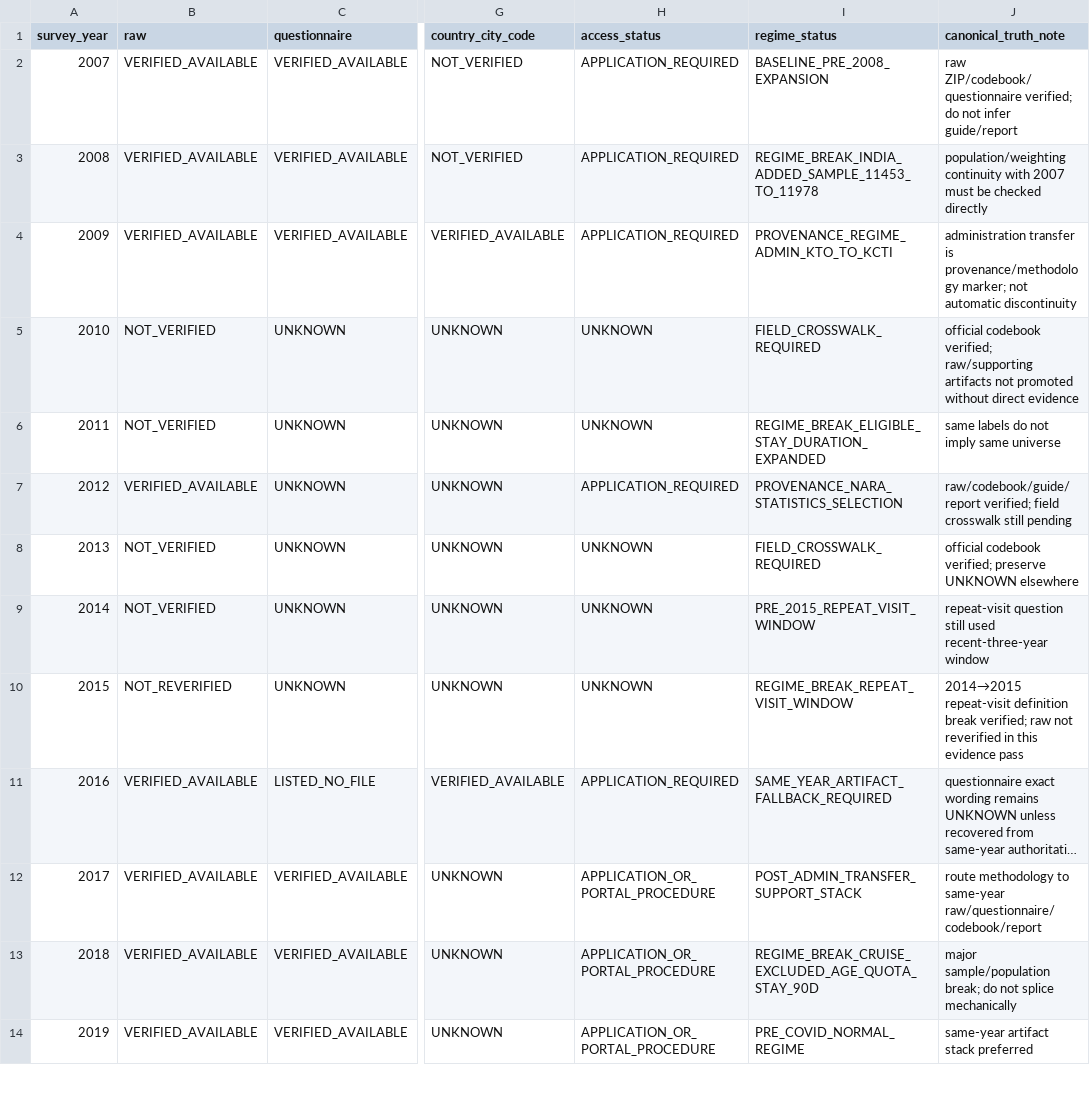
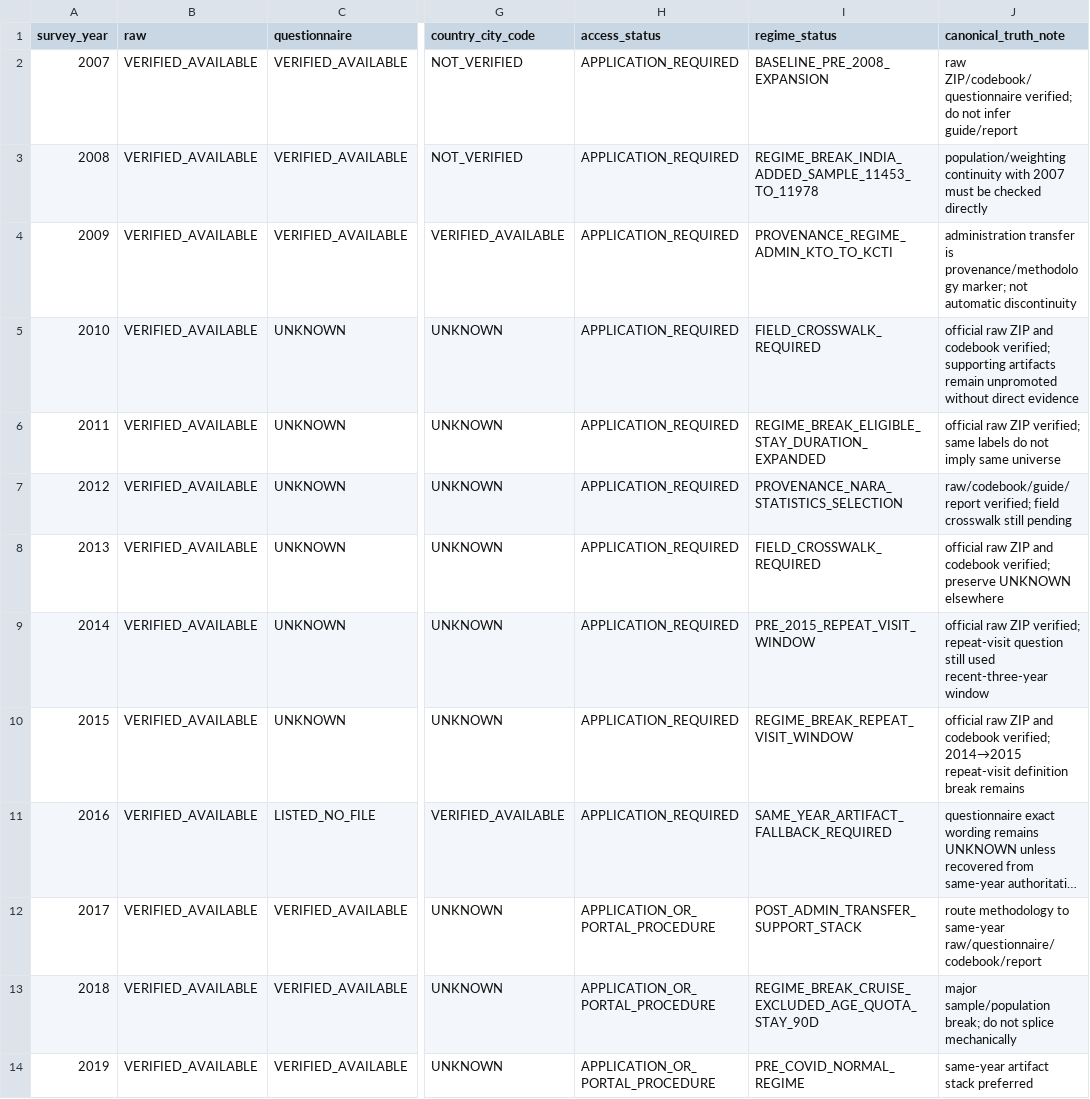
Before and after one commit to fusion3333/fusion, a CSV file: 01_L1_EVIDENCE/FOREIGN_TOURIST_SURVEY/FOREIGN_TOURIST_SURVEY_CANONICAL_MANIFEST_2007_2025_V1.csv, drawn as a sheet; only a part is shown, gaps mark what is left out; long unchanged cells end in …; the diff covers the shown part only; the diff names each change by its address in the sheet, - before the commit and + after, or states it on an @@ line.

Commit message:
registry: close verified Foreign Tourist Survey raw gaps

```diff
--- a/01_L1_EVIDENCE/FOREIGN_TOURIST_SURVEY/FOREIGN_TOURIST_SURVEY_CANONICAL_MANIFEST_2007_2025_V1.csv
+++ b/01_L1_EVIDENCE/FOREIGN_TOURIST_SURVEY/FOREIGN_TOURIST_SURVEY_CANONICAL_MANIFEST_2007_2025_V1.csv
-B5:B6 (raw): NOT_VERIFIED
+B5:B6 (raw): VERIFIED_AVAILABLE
-H5:H6 (access_status): UNKNOWN
+H5:H6 (access_status): APPLICATION_REQUIRED
-J5 (canonical_truth_note): official codebook verified; raw/supporting artifacts not promoted without direct…
+J5 (canonical_truth_note): official raw ZIP and codebook verified; supporting artifacts remain unpromoted without direct…
-J6 (canonical_truth_note): same labels…
+J6 (canonical_truth_note): official raw ZIP verified; same labels…
-B8:B9 (raw): NOT_VERIFIED
+B8:B9 (raw): VERIFIED_AVAILABLE
-H8:H10 (access_status): UNKNOWN
+H8:H10 (access_status): APPLICATION_REQUIRED
-J8 (canonical_truth_note): official codebook verified;…
+J8 (canonical_truth_note): official raw ZIP and codebook verified;…
-J9 (canonical_truth_note): repeat-visit question…
+J9 (canonical_truth_note): official raw ZIP verified; repeat-visit question…
-B10 (raw): NOT_REVERIFIED
+B10 (raw): VERIFIED_AVAILABLE
-J10 (canonical_truth_note): 2014→2015 repeat-visit definition break verified; raw not reverified in this evidence pass
+J10 (canonical_truth_note): official raw ZIP and codebook verified; 2014→2015 repeat-visit definition break remains
```
Also changed, not shown: 5 edited cells elsewhere in this file.
